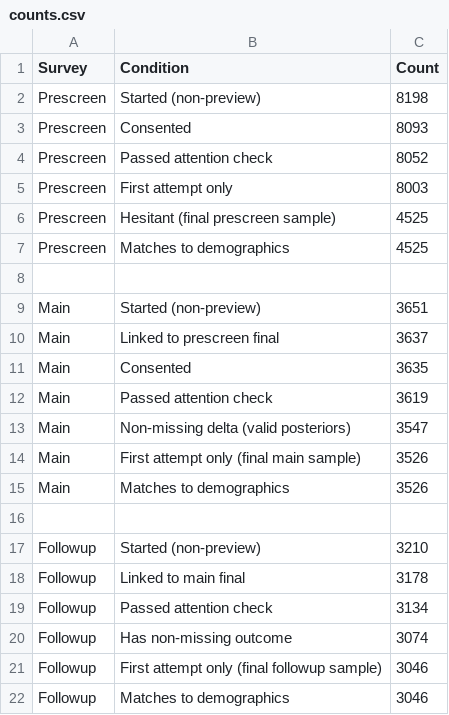
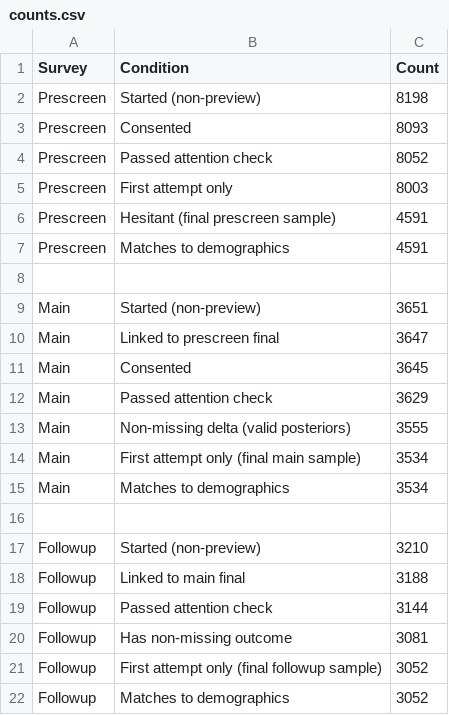
Before and after one commit to dansacks/vaccSideEffects, a CSV file: output/tables/counts.csv, drawn as a sheet.

```diff
--- a/output/tables/counts.csv
+++ b/output/tables/counts.csv
@@ -5,18 +5,18 @@ Prescreen,Passed attention check,8052
 Prescreen,First attempt only,8003
-Prescreen,Hesitant (final prescreen sample),4525
-Prescreen,Matches to demographics,4525
+Prescreen,Hesitant (final prescreen sample),4591
+Prescreen,Matches to demographics,4591
 
 Main,Started (non-preview),3651
-Main,Linked to prescreen final,3637
-Main,Consented,3635
-Main,Passed attention check,3619
-Main,Non-missing delta (valid posteriors),3547
-Main,First attempt only (final main sample),3526
-Main,Matches to demographics,3526
+Main,Linked to prescreen final,3647
+Main,Consented,3645
+Main,Passed attention check,3629
+Main,Non-missing delta (valid posteriors),3555
+Main,First attempt only (final main sample),3534
+Main,Matches to demographics,3534
 
 Followup,Started (non-preview),3210
-Followup,Linked to main final,3178
-Followup,Passed attention check,3134
-Followup,Has non-missing outcome,3074
-Followup,First attempt only (final followup sample),3046
-Followup,Matches to demographics,3046
+Followup,Linked to main final,3188
+Followup,Passed attention check,3144
+Followup,Has non-missing outcome,3081
+Followup,First attempt only (final followup sample),3052
+Followup,Matches to demographics,3052
```
Also changed, not shown: 17 other files.
